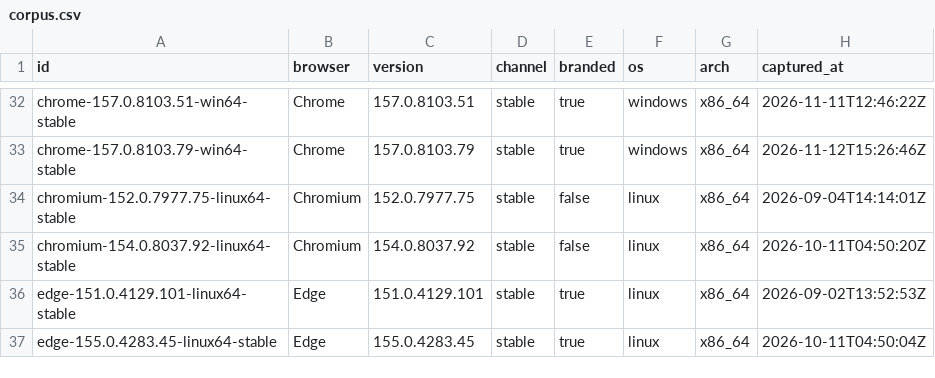
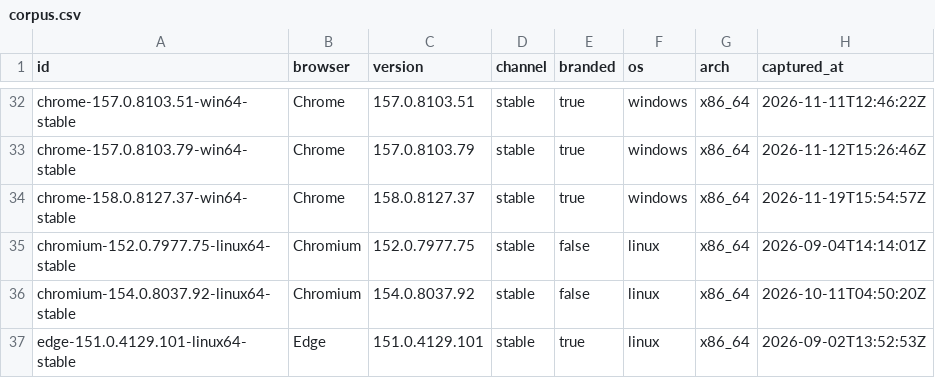
Before and after one commit to Azathothas/b-ids, a CSV file: formats/corpus.csv, drawn as a sheet; only a part is shown, gaps mark what is left out; the shorter side is filled out with more unchanged rows.

```diff
--- a/formats/corpus.csv
+++ b/formats/corpus.csv
@@ -33,2 +33,3 @@ chrome-157.0.8103.51-win64-stable,Chrome,157.0.8103.51,stable,true,windows,x86_6
 chrome-157.0.8103.79-win64-stable,Chrome,157.0.8103.79,stable,true,windows,x86_64,2026-11-12T15:26:46Z
+chrome-158.0.8127.37-win64-stable,Chrome,158.0.8127.37,stable,true,windows,x86_64,2026-11-19T15:54:57Z
 chromium-152.0.7977.75-linux64-stable,Chromium,152.0.7977.75,stable,false,linux,x86_64,2026-09-04T14:14:01Z
```
Also changed, not shown: formats/corpus.tsv, 52 other files.
